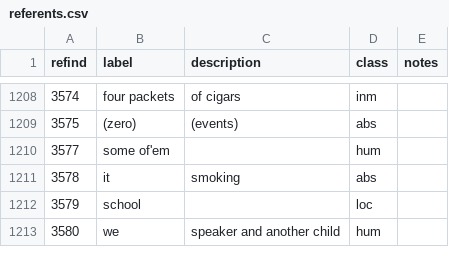
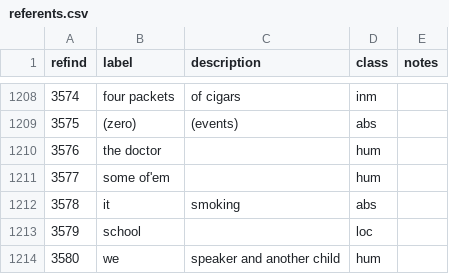
Before and after one commit to Multi-CAST/mcenglish, a CSV file: cldf/referents.csv, drawn as a sheet; only a part is shown, gaps mark what is left out; the diff names each change by its address in the sheet, - before the commit and + after, or states it on an @@ line.

```diff
--- a/cldf/referents.csv
+++ b/cldf/referents.csv
+row 1210: 3576 | the doctor |  | hum
```
Also changed, not shown: cldf/media/mc_english_devon01.tsv, cldf/media/mc_english_kent01.tsv, 26 other files.
